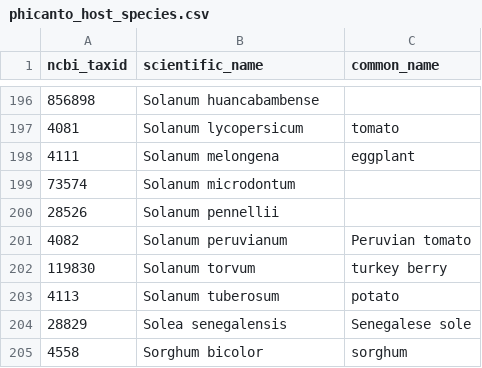
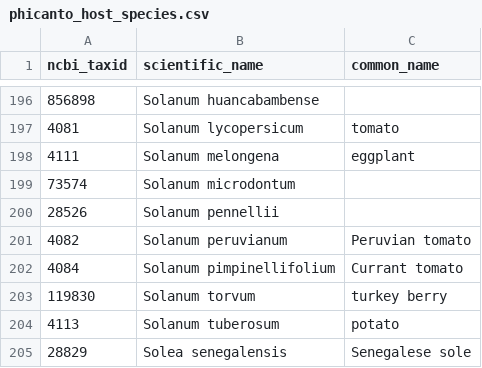
Before and after one commit to PHI-base/data, a CSV file: species/phicanto_host_species.csv, drawn as a sheet; only a part is shown, gaps mark what is left out; the shorter side is filled out with more unchanged rows; the diff names each change by its address in the sheet, - before the commit and + after, or states it on an @@ line.

Commit message:
Add Solanum pimpinellifolium to host species list

```diff
--- a/species/phicanto_host_species.csv
+++ b/species/phicanto_host_species.csv
+row 202: 4084 | Solanum pimpinellifolium | Currant tomato
```
